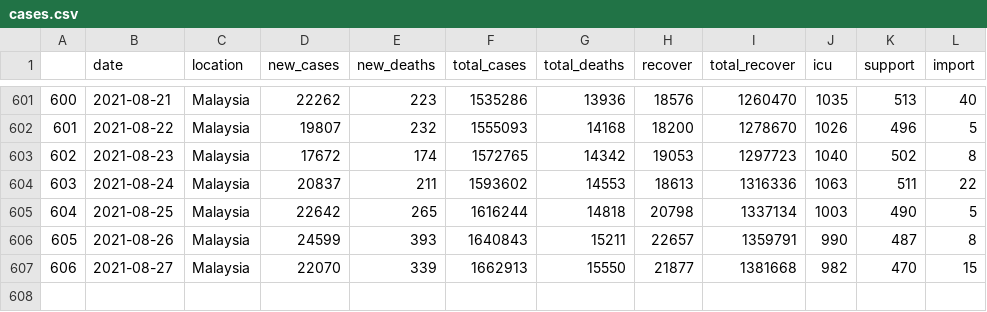
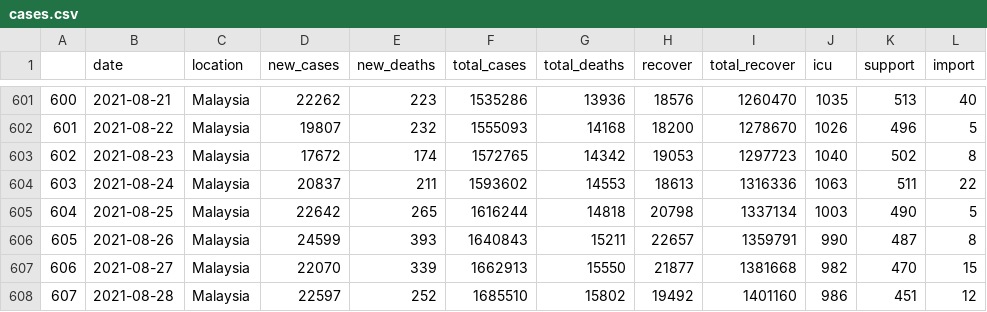
Before and after one commit to vivekjason/covid-19-epi, a CSV file: docs/data/cases.csv, drawn as a sheet; only a part is shown, gaps mark what is left out; the diff names each change by its address in the sheet, - before the commit and + after, or states it on an @@ line.

```diff
--- a/docs/data/cases.csv
+++ b/docs/data/cases.csv
+row 608: 607 | 2021-08-28 | Malaysia | 22597 | 252 | 1685510 | 15802 | 19492 | 1401160 | 986 | 451 | 12
```
Also changed, not shown: data/cases.csv, data/state.csv, 38 other files.
